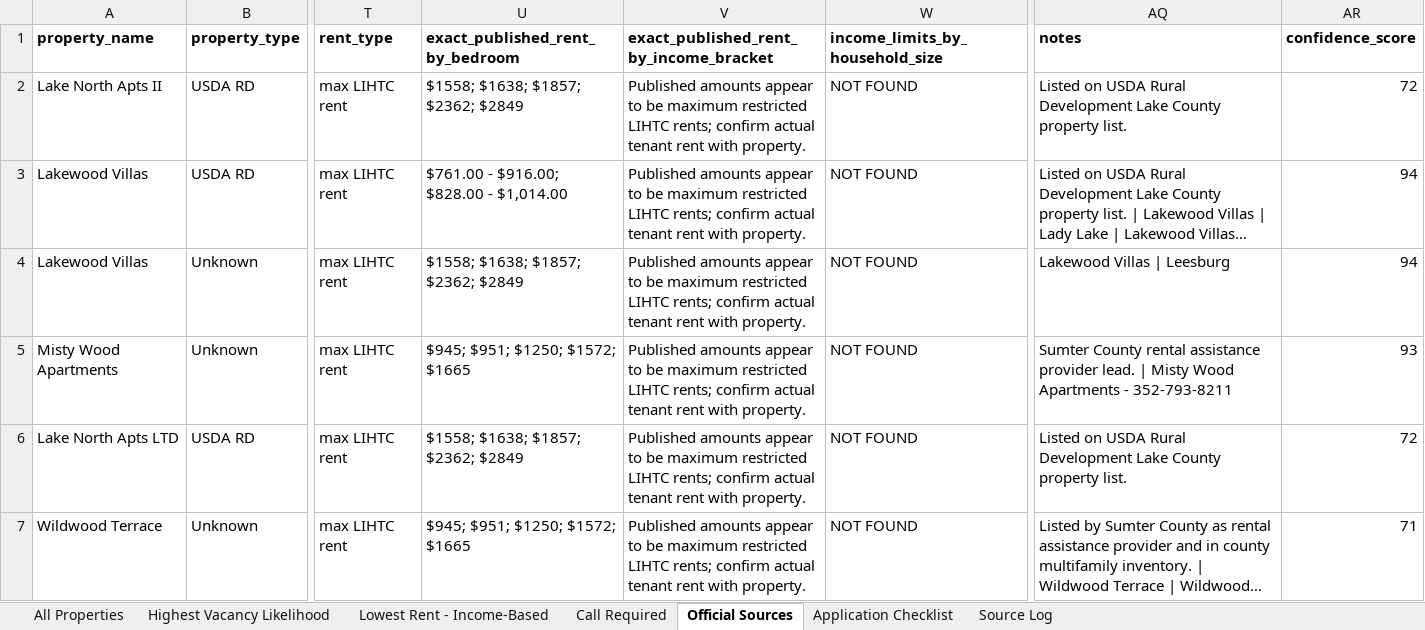
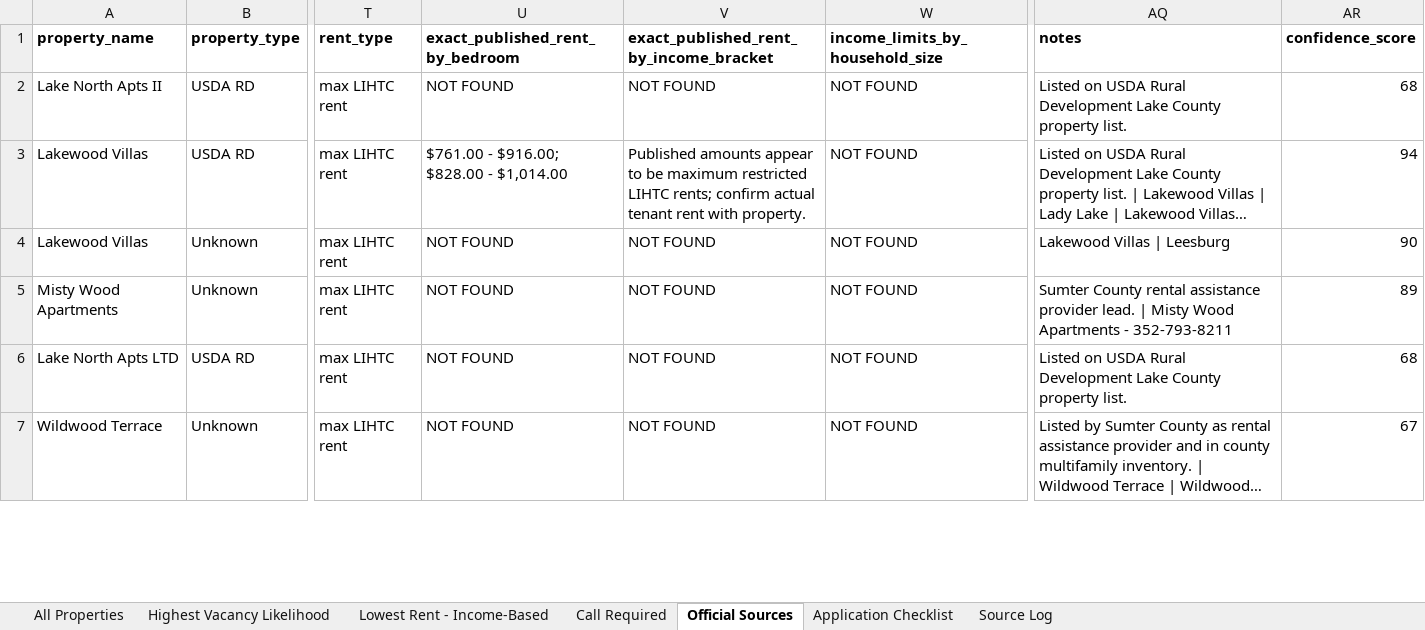
Before and after one commit to russlle2/night-runner, an Excel workbook: income_based_housing_research_FL/housing_results.xlsx, sheet Official Sources, drawn as a sheet; only a part is shown, gaps mark what is left out; long unchanged cells end in …; values as stored, in another font and other column widths than the file's, no borders; conditional formats not drawn; the diff covers the shown part only; the diff names each change by its address in the sheet, - before the commit and + after, or states it on an @@ line.

```diff
--- a/income_based_housing_research_FL/housing_results.xlsx (sheet Official Sources)
+++ b/income_based_housing_research_FL/housing_results.xlsx (sheet Official Sources)
-U2 (exact_published_rent_by_bedroom): $1558; $1638; $1857; $2362; $2849
+U2 (exact_published_rent_by_bedroom): NOT FOUND
-V2: Published amounts appear to be maximum restricted LIHTC rents; confirm actual tenant rent with property.
+V2: NOT FOUND
-AR2 (confidence_score): 72
+AR2 (confidence_score): 68
-U4 (exact_published_rent_by_bedroom): $1558; $1638; $1857; $2362; $2849
+U4 (exact_published_rent_by_bedroom): NOT FOUND
-V4:V7: Published amounts appear to be maximum restricted LIHTC rents; confirm actual tenant rent with property.
+V4:V7: NOT FOUND
-AR4 (confidence_score): 94
+AR4 (confidence_score): 90
-U5 (exact_published_rent_by_bedroom): $945; $951; $1250; $1572; $1665
+U5 (exact_published_rent_by_bedroom): NOT FOUND
-AR5 (confidence_score): 93
+AR5 (confidence_score): 89
-U6 (exact_published_rent_by_bedroom): $1558; $1638; $1857; $2362; $2849
+U6 (exact_published_rent_by_bedroom): NOT FOUND
-AR6 (confidence_score): 72
+AR6 (confidence_score): 68
-U7 (exact_published_rent_by_bedroom): $945; $951; $1250; $1572; $1665
+U7 (exact_published_rent_by_bedroom): NOT FOUND
-AR7 (confidence_score): 71
+AR7 (confidence_score): 67
```
Also changed, not shown: 2 added rows, 2 removed rows and 6 edited cells elsewhere in this sheet, sheet Lowest Rent - Income-Based, sheet All Properties, sheet Call Required, sheet Highest Vacancy Likelihood, sheet Application Checklist, sheet Source Log, 10 other files.
